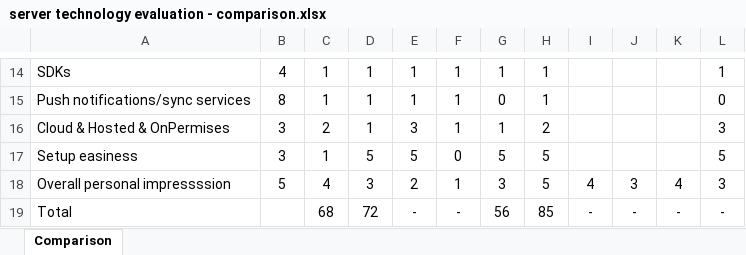
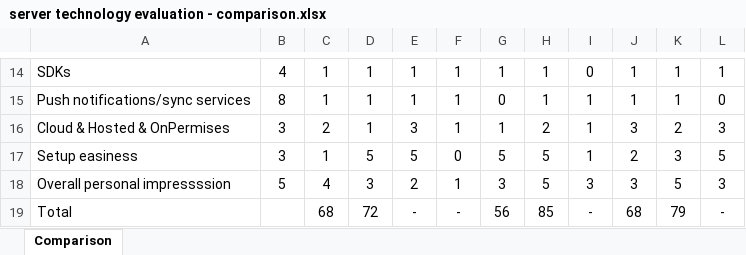
Before and after one commit to aborba/tertulias-nodejs, an Excel workbook: docs/server technology evaluation - comparison.xlsx, sheet Comparison, drawn as a sheet; only a part is shown, gaps mark what is left out; values as stored, in another font and other column widths than the file's, no borders; conditional formats and table styles not drawn; the diff covers the shown part only; the diff names each change by its address in the sheet, - before the commit and + after, or states it on an @@ line.

```diff
--- a/docs/server technology evaluation - comparison.xlsx (sheet Comparison)
+++ b/docs/server technology evaluation - comparison.xlsx (sheet Comparison)
-I14: (empty)
+I14: 0
-J14:J15: (empty)
+J14:J15: 1
-K14:K15: (empty)
+K14:K15: 1
-I15:I17: (empty)
+I15:I17: 1
-J16: (empty)
+J16: 3
-K16: (empty)
+K16: 2
-J17: (empty)
+J17: 2
-K17: (empty)
+K17: 3
-I18: 4
+I18: 3
-K18: 4
+K18: 5
-J19: -
+J19: 68
-K19: -
+K19: 79
```
Also changed, not shown: 1 added row, 1 removed row and 64 edited cells elsewhere in this sheet, formulas that keep their value, 2 other files.
